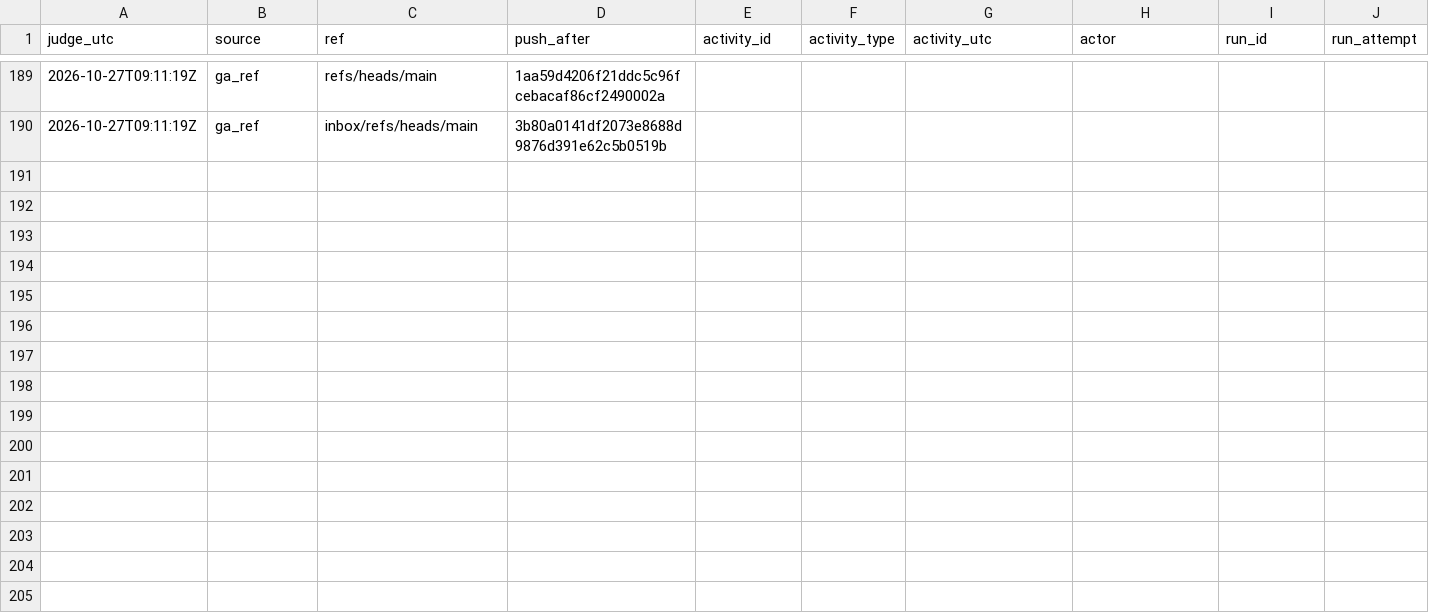
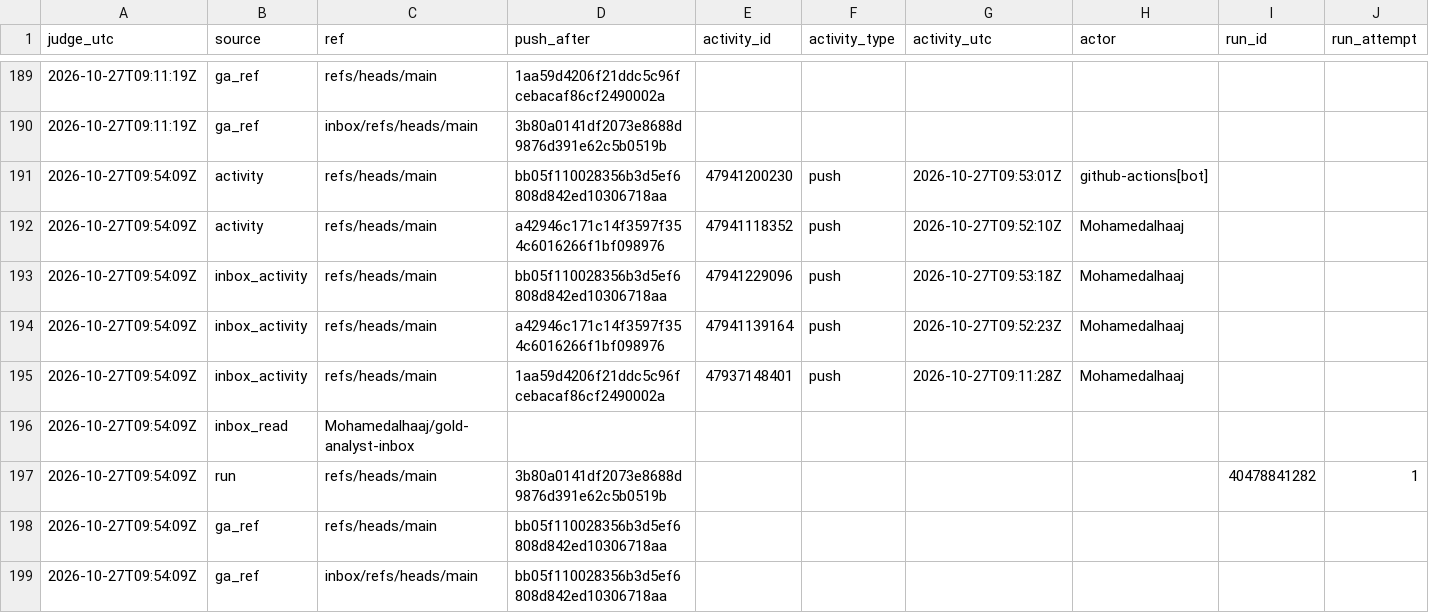
Before and after one commit to Mohamedalhaaj/gold-forward-watch, a CSV file: reports/judge_analyst/evidence.csv, drawn as a sheet; only a part is shown, gaps mark what is left out; rows hold the shown columns only; the diff names each change by its address in the sheet, - before the commit and + after, or states it on an @@ line.

```diff
--- a/reports/judge_analyst/evidence.csv
+++ b/reports/judge_analyst/evidence.csv
+row 191: 2026-10-27T09:54:09Z | activity | refs/heads/main | bb05f110028356b3d5ef6808d842ed10306718aa | 47941200230 | push | 2026-10-27T09:53:01Z | github-actions[bot]
+row 192: 2026-10-27T09:54:09Z | activity | refs/heads/main | a42946c171c14f3597f354c6016266f1bf098976 | 47941118352 | push | 2026-10-27T09:52:10Z | Mohamedalhaaj
+row 193: 2026-10-27T09:54:09Z | inbox_activity | refs/heads/main | bb05f110028356b3d5ef6808d842ed10306718aa | 47941229096 | push | 2026-10-27T09:53:18Z | Mohamedalhaaj
+row 194: 2026-10-27T09:54:09Z | inbox_activity | refs/heads/main | a42946c171c14f3597f354c6016266f1bf098976 | 47941139164 | push | 2026-10-27T09:52:23Z | Mohamedalhaaj
+row 195: 2026-10-27T09:54:09Z | inbox_activity | refs/heads/main | 1aa59d4206f21ddc5c96fcebacaf86cf2490002a | 47937148401 | push | 2026-10-27T09:11:28Z | Mohamedalhaaj
+row 196: 2026-10-27T09:54:09Z | inbox_read | Mohamedalhaaj/gold-analyst-inbox
+row 197: 2026-10-27T09:54:09Z | run | refs/heads/main | 3b80a0141df2073e8688d9876d391e62c5b0519b |  |  |  |  | 40478841282 | 1
+row 198: 2026-10-27T09:54:09Z | ga_ref | refs/heads/main | bb05f110028356b3d5ef6808d842ed10306718aa
+row 199: 2026-10-27T09:54:09Z | ga_ref | inbox/refs/heads/main | bb05f110028356b3d5ef6808d842ed10306718aa
```
Also changed, not shown: reports/judge_analyst/VERDICTS.csv, 3 other files.
